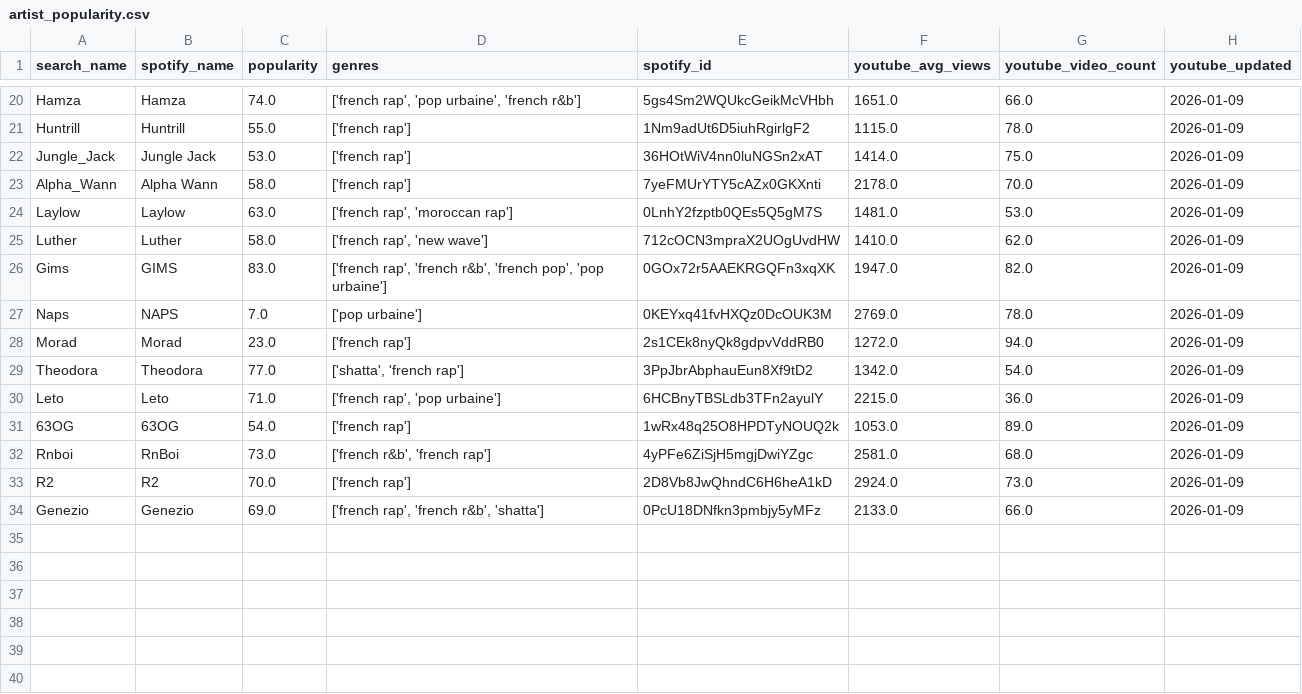
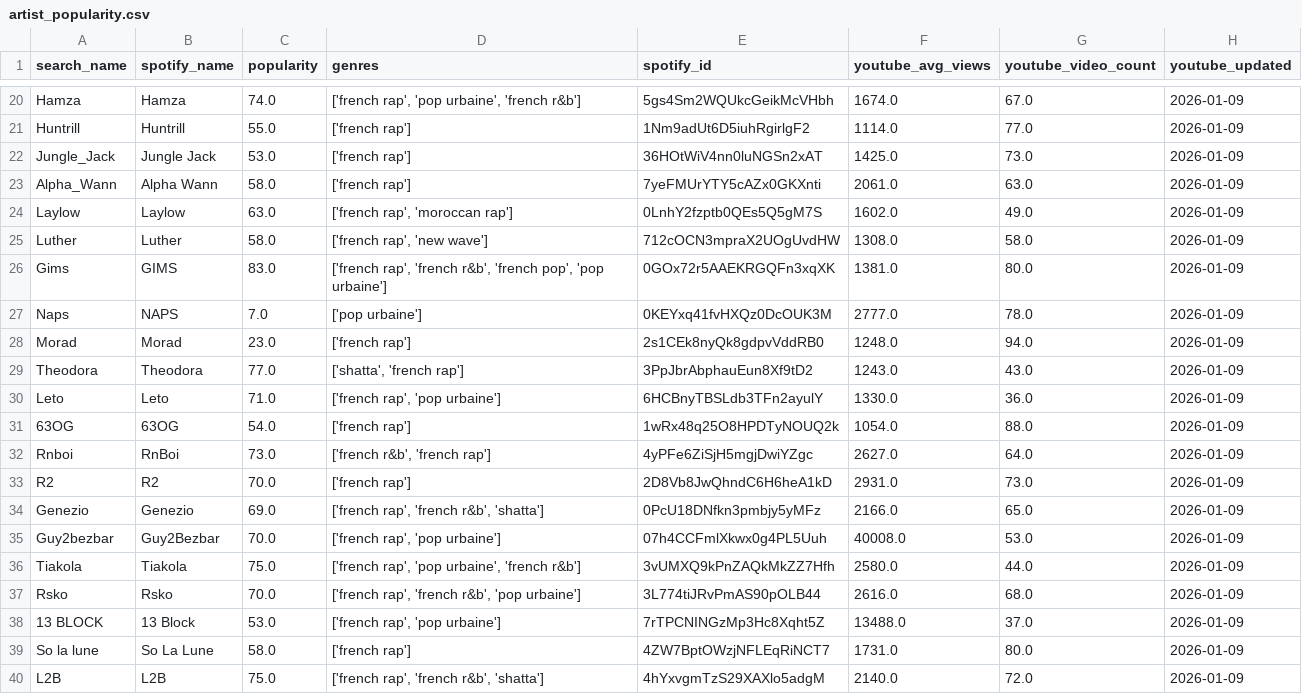
Before and after one commit to haurujenkins/type_beat_suggestions_ai, a CSV file: data/artist_popularity.csv, drawn as a sheet; only a part is shown, gaps mark what is left out; the diff covers the shown part only; the diff names each change by its address in the sheet, - before the commit and + after, or states it on an @@ line.

```diff
--- a/data/artist_popularity.csv
+++ b/data/artist_popularity.csv
-F20 (youtube_avg_views): 1651.0
+F20 (youtube_avg_views): 1674.0
-G20 (youtube_video_count): 66.0
+G20 (youtube_video_count): 67.0
-F21 (youtube_avg_views): 1115.0
+F21 (youtube_avg_views): 1114.0
-G21 (youtube_video_count): 78.0
+G21 (youtube_video_count): 77.0
-F22 (youtube_avg_views): 1414.0
+F22 (youtube_avg_views): 1425.0
-G22 (youtube_video_count): 75.0
+G22 (youtube_video_count): 73.0
-F23 (youtube_avg_views): 2178.0
+F23 (youtube_avg_views): 2061.0
-G23 (youtube_video_count): 70.0
+G23 (youtube_video_count): 63.0
-F24 (youtube_avg_views): 1481.0
+F24 (youtube_avg_views): 1602.0
-G24 (youtube_video_count): 53.0
+G24 (youtube_video_count): 49.0
-F25 (youtube_avg_views): 1410.0
+F25 (youtube_avg_views): 1308.0
-G25 (youtube_video_count): 62.0
+G25 (youtube_video_count): 58.0
-F26 (youtube_avg_views): 1947.0
+F26 (youtube_avg_views): 1381.0
-G26 (youtube_video_count): 82.0
+G26 (youtube_video_count): 80.0
-F27 (youtube_avg_views): 2769.0
+F27 (youtube_avg_views): 2777.0
-F28 (youtube_avg_views): 1272.0
+F28 (youtube_avg_views): 1248.0
-F29 (youtube_avg_views): 1342.0
+F29 (youtube_avg_views): 1243.0
-G29 (youtube_video_count): 54.0
+G29 (youtube_video_count): 43.0
-F30 (youtube_avg_views): 2215.0
+F30 (youtube_avg_views): 1330.0
-F31 (youtube_avg_views): 1053.0
+F31 (youtube_avg_views): 1054.0
-G31 (youtube_video_count): 89.0
+G31 (youtube_video_count): 88.0
-F32 (youtube_avg_views): 2581.0
+F32 (youtube_avg_views): 2627.0
-G32 (youtube_video_count): 68.0
+G32 (youtube_video_count): 64.0
-F33 (youtube_avg_views): 2924.0
+F33 (youtube_avg_views): 2931.0
-F34 (youtube_avg_views): 2133.0
+F34 (youtube_avg_views): 2166.0
-G34 (youtube_video_count): 66.0
+G34 (youtube_video_count): 65.0
+row 35: Guy2bezbar | Guy2Bezbar | 70.0 | ['french rap', 'pop urbaine'] | 07h4CCFmlXkwx0g4PL5Uuh | 40008.0 | 53.0 | 2026-01-09
+row 36: Tiakola | Tiakola | 75.0 | ['french rap', 'pop urbaine', 'french r&b'] | 3vUMXQ9kPnZAQkMkZZ7Hfh | 2580.0 | 44.0 | 2026-01-09
+row 37: Rsko | Rsko | 70.0 | ['french rap', 'french r&b', 'pop urbaine'] | 3L774tiJRvPmAS90pOLB44 | 2616.0 | 68.0 | 2026-01-09
+row 38: 13 BLOCK | 13 Block | 53.0 | ['french rap', 'pop urbaine'] | 7rTPCNINGzMp3Hc8Xqht5Z | 13488.0 | 37.0 | 2026-01-09
+row 39: So la lune | So La Lune | 58.0 | ['french rap'] | 4ZW7BptOWzjNFLEqRiNCT7 | 1731.0 | 80.0 | 2026-01-09
+row 40: L2B | L2B | 75.0 | ['french rap', 'french r&b', 'shatta'] | 4hYxvgmTzS29XAXlo5adgM | 2140.0 | 72.0 | 2026-01-09
```
Also changed, not shown: 10 added rows and 33 edited cells elsewhere in this file, 7 other files.
